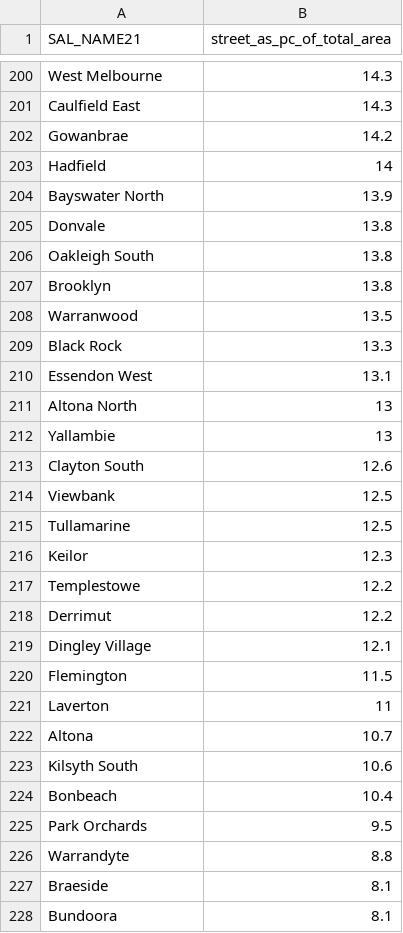
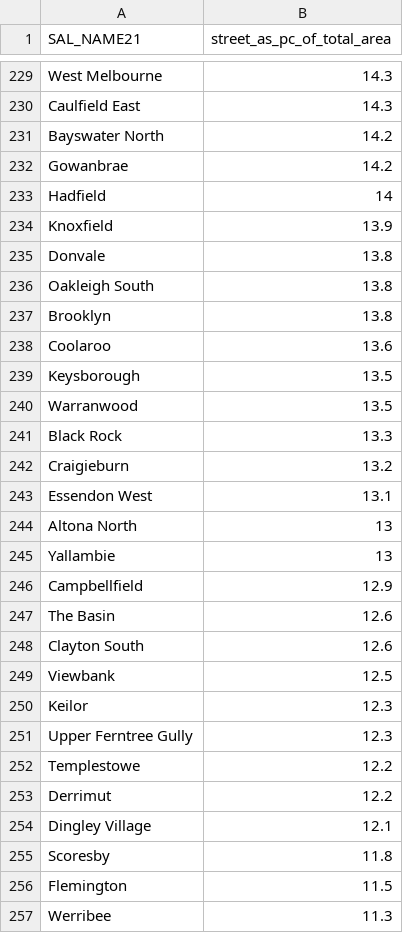
Before and after one commit to Synfax/tree_canopy, a CSV file: exports/streets_as_a_pc_of_suburb.csv, drawn as a sheet; only a part is shown, gaps mark what is left out; the shorter side is filled out with more unchanged rows; the diff covers the shown part only.

```diff
--- a/exports/streets_as_a_pc_of_suburb.csv
+++ b/exports/streets_as_a_pc_of_suburb.csv
@@ -201,5 +230,6 @@ West Melbourne,14.3
 Caulfield East,14.3
+Bayswater North,14.2
 Gowanbrae,14.2
 Hadfield,14
-Bayswater North,13.9
+Knoxfield,13.9
 Donvale,13.8
@@ -207,4 +237,7 @@ Oakleigh South,13.8
 Brooklyn,13.8
+Coolaroo,13.6
+Keysborough,13.5
 Warranwood,13.5
 Black Rock,13.3
+Craigieburn,13.2
 Essendon West,13.1
@@ -212,6 +245,8 @@ Altona North,13
 Yallambie,13
+Campbellfield,12.9
+The Basin,12.6
 Clayton South,12.6
 Viewbank,12.5
-Tullamarine,12.5
 Keilor,12.3
+Upper Ferntree Gully,12.3
 Templestowe,12.2
@@ -219,3 +254,4 @@ Derrimut,12.2
 Dingley Village,12.1
+Scoresby,11.8
 Flemington,11.5
-Laverton,11
+Werribee,11.3
```
Also changed, not shown: 63 added rows, 1 removed row and 1 edited cell elsewhere in this file, exports/total_suburb_tree_coverage.csv, 4 other files.
